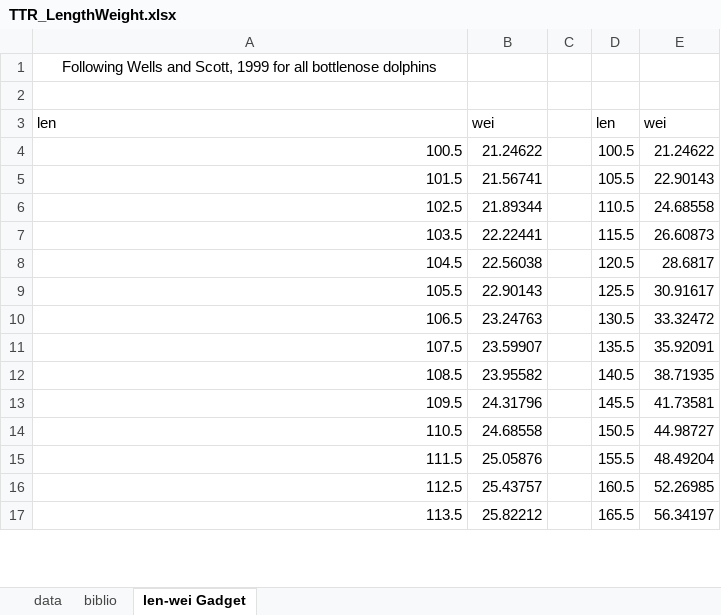
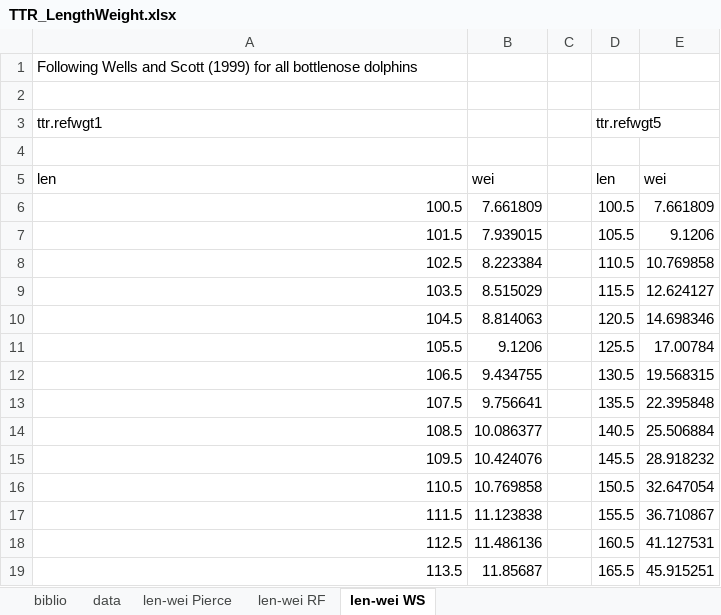
Before and after one commit to milokmilo/BottlenoseDolphin, an Excel workbook: Length Weight/TTR_LengthWeight.xlsx, sheet len-wei WS, drawn as a sheet; only a part is shown; values as stored, in another font and other column widths than the file's, no borders; charts and pictures not drawn; addresses are those after the commit; the diff covers the shown part only; the diff names each change by its address in the sheet, - before the commit and + after, or states it on an @@ line.

```diff
--- a/Length Weight/TTR_LengthWeight.xlsx (sheet len-wei WS)
+++ b/Length Weight/TTR_LengthWeight.xlsx (sheet len-wei WS)
-sheet tab: len-wei Gadget
+sheet tab: len-wei WS
+sheet tab: len-wei Pierce
+sheet tab: len-wei RF
@@ sheet tab order changed: biblio | data | len-wei Pierce | len-wei RF | len-wei WS @@
-A1: …Wells and Scott, 1999 for all…
+A1: …Wells and Scott (1999) for all…
-A1 alignment: center
+A1 alignment: left
+row 2: (empty)
+row 3: ttr.refwgt1 |  |  | ttr.refwgt5
-B6: 21.24622
+B6: 7.661809
-E6: 21.24622
+E6: 7.661809
-B7: 21.56741
+B7: 7.939015
-E7: 22.90143
+E7: 9.1206
-B8: 21.89344
+B8: 8.223384
-E8: 24.68558
+E8: 10.769858
-B9: 22.22441
+B9: 8.515029
-E9: 26.60873
+E9: 12.624127
-B10: 22.56038
+B10: 8.814063
-E10: 28.6817
+E10: 14.698346
-B11: 22.90143
+B11: 9.1206
-E11: 30.91617
+E11: 17.00784
-B12: 23.24763
+B12: 9.434755
-E12: 33.32472
+E12: 19.568315
-B13: 23.59907
+B13: 9.756641
-E13: 35.92091
+E13: 22.395848
-B14: 23.95582
+B14: 10.086377
-E14: 38.71935
+E14: 25.506884
-B15: 24.31796
+B15: 10.424076
-E15: 41.73581
+E15: 28.918232
-B16: 24.68558
+B16: 10.769858
-E16: 44.98727
+E16: 32.647054
-B17: 25.05876
+B17: 11.123838
-E17: 48.49204
+E17: 36.710867
-B18: 25.43757
+B18: 11.486136
-E18: 52.26985
+E18: 41.127531
-B19: 25.82212
+B19: 11.85687
-E19: 56.34197
+E19: 45.915251
```
Also changed, not shown: 4 added rows and 156 edited cells elsewhere in this sheet, sheet data, sheet biblio, charts or pictures, 12 other files.
